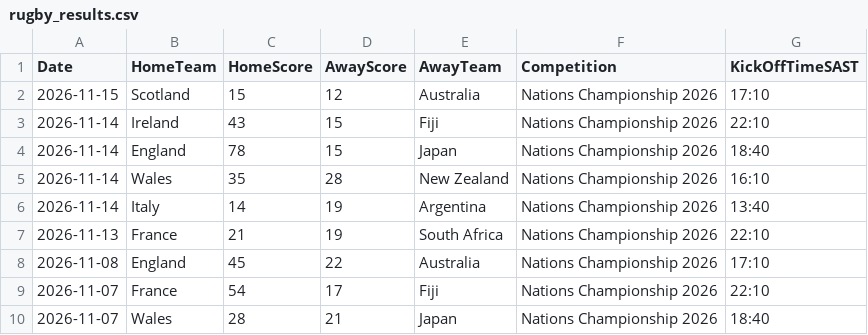
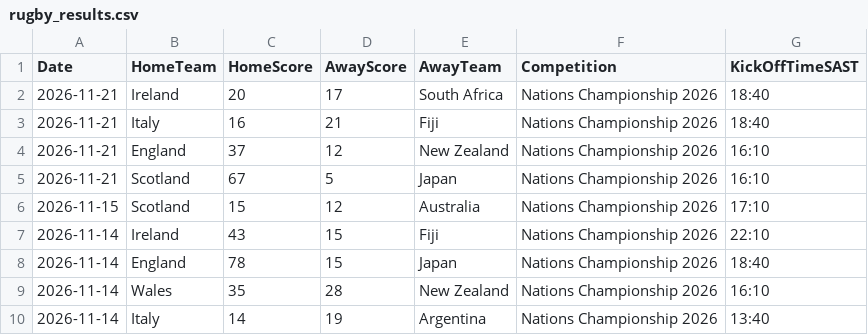
Before and after one commit to mrp36126/mysportzone, a CSV file: data/rugby_results.csv, drawn as a sheet; only a part is shown; the shorter side is filled out with more unchanged rows; the diff names each change by its address in the sheet, - before the commit and + after, or states it on an @@ line.

```diff
--- a/data/rugby_results.csv
+++ b/data/rugby_results.csv
+row 2: 2026-11-21 | Ireland | 20 | 17 | South Africa | Nations Championship 2026 | 18:40
+row 3: 2026-11-21 | Italy | 16 | 21 | Fiji | Nations Championship 2026 | 18:40
+row 4: 2026-11-21 | England | 37 | 12 | New Zealand | Nations Championship 2026 | 16:10
+row 5: 2026-11-21 | Scotland | 67 | 5 | Japan | Nations Championship 2026 | 16:10
```
Also changed, not shown: 1 other file.
